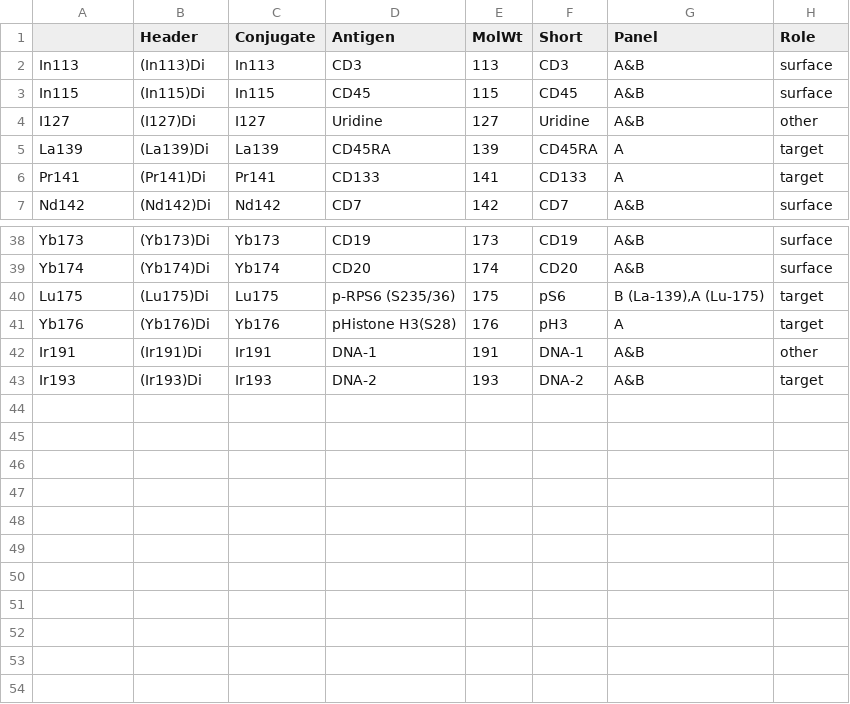
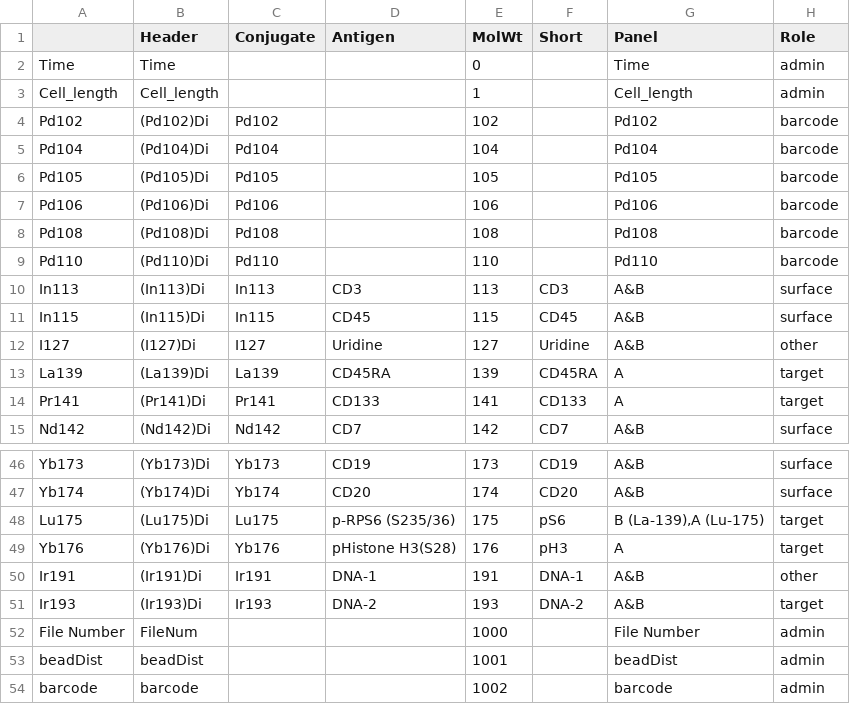
Before and after one commit to r-forge/cytangle, a CSV file: pkg/Cytangle/inst/Design/Ainfo.csv, drawn as a sheet; only a part is shown, gaps mark what is left out; the diff names each change by its address in the sheet, - before the commit and + after, or states it on an @@ line.

Commit message:
Added samples file.
git-svn-id: svn://svn.r-forge.r-project.org/svnroot/cytangle@6 edb9625f-4e0d-4859-8d74-9fd3b1da38cb

```diff
--- a/pkg/Cytangle/inst/Design/Ainfo.csv
+++ b/pkg/Cytangle/inst/Design/Ainfo.csv
+row 2: Time | Time |  |  | 0 |  | Time | admin
+row 3: Cell_length | Cell_length |  |  | 1 |  | Cell_length | admin
+row 4: Pd102 | (Pd102)Di | Pd102 |  | 102 |  | Pd102 | barcode
+row 5: Pd104 | (Pd104)Di | Pd104 |  | 104 |  | Pd104 | barcode
+row 6: Pd105 | (Pd105)Di | Pd105 |  | 105 |  | Pd105 | barcode
+row 7: Pd106 | (Pd106)Di | Pd106 |  | 106 |  | Pd106 | barcode
+row 8: Pd108 | (Pd108)Di | Pd108 |  | 108 |  | Pd108 | barcode
+row 9: Pd110 | (Pd110)Di | Pd110 |  | 110 |  | Pd110 | barcode
+row 52: File Number | FileNum |  |  | 1000 |  | File Number | admin
+row 53: beadDist | beadDist |  |  | 1001 |  | beadDist | admin
+row 54: barcode | barcode |  |  | 1002 |  | barcode | admin
```
Also changed, not shown: pkg/Cytangle/inst/Design/Binfo.csv, pkg/Cytangle/inst/Design/oddstuff.csv, 1 other file.
